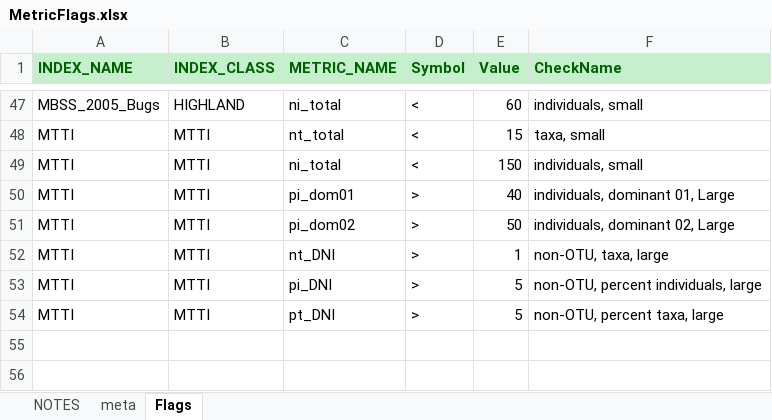
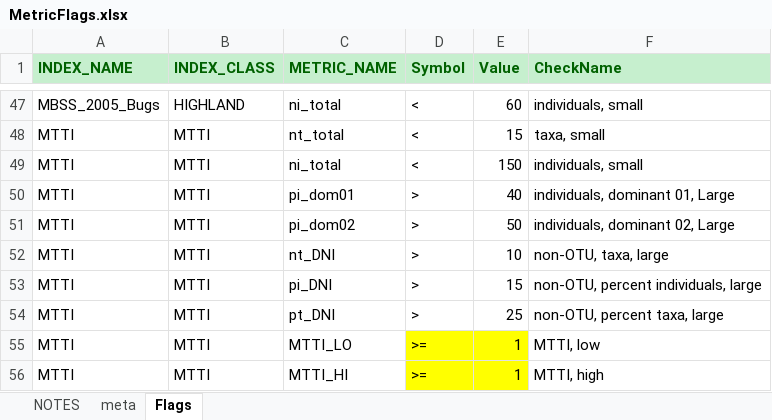
Before and after one commit to leppott/BioMonTools, an Excel workbook: inst/extdata/MetricFlags.xlsx, sheet Flags, drawn as a sheet; only a part is shown, gaps mark what is left out; values as stored, in another font and other column widths than the file's, no borders; the diff names each change by its address in the sheet, - before the commit and + after, or states it on an @@ line.

Commit message:
v1.0.0.9025
* refactor: Update MetricFlags.xlsx for MTTI index

```diff
--- a/inst/extdata/MetricFlags.xlsx (sheet Flags)
+++ b/inst/extdata/MetricFlags.xlsx (sheet Flags)
-E52 (Value): 1
+E52 (Value): 10
-E53 (Value): 5
+E53 (Value): 15
-E54 (Value): 5
+E54 (Value): 25
+row 55: MTTI | MTTI | MTTI_LO | >= | 1 | MTTI, low
+row 56: MTTI | MTTI | MTTI_HI | >= | 1 | MTTI, high
```
Also changed, not shown: 4 other files.
